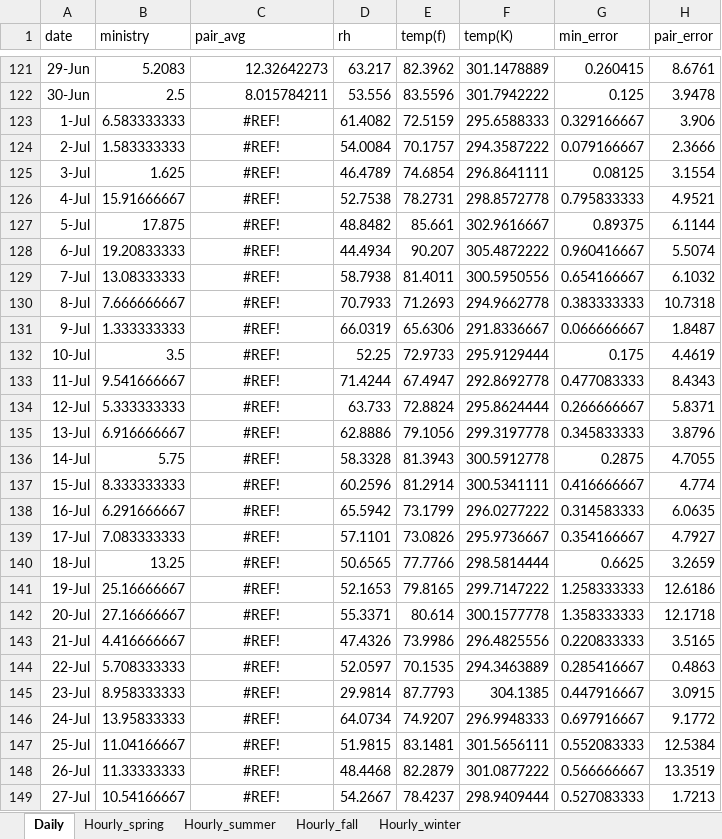
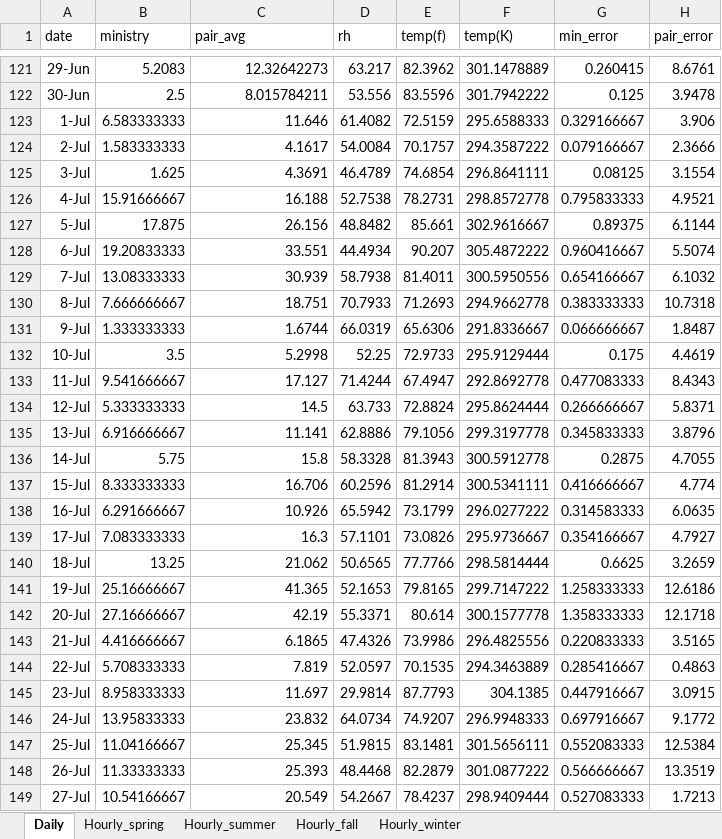
Before and after one commit to bobsica/PurpleAir_OEM, an Excel workbook: Example/averaged_data2.xlsx, sheet Daily, drawn as a sheet; only a part is shown, gaps mark what is left out; values as stored, in another font and other column widths than the file's, no borders; the diff covers the shown part only; the diff names each change by its address in the sheet, - before the commit and + after, or states it on an @@ line.

Commit message:
daily averaging/regression fix
daily averaging uses new spreadsheet so can do all 4 seasons (fixed June and July). Multiple linear regression had some problems, hopefully fixed.

```diff
--- a/Example/averaged_data2.xlsx (sheet Daily)
+++ b/Example/averaged_data2.xlsx (sheet Daily)
-C123 (pair_avg): #REF!
+C123 (pair_avg): 11.646
-C123:C149 alignment: center
+C123:C149 alignment: right
-C124 (pair_avg): #REF!
+C124 (pair_avg): 4.1617
-C125 (pair_avg): #REF!
+C125 (pair_avg): 4.3691
-C126 (pair_avg): #REF!
+C126 (pair_avg): 16.188
-C127 (pair_avg): #REF!
+C127 (pair_avg): 26.156
-C128 (pair_avg): #REF!
+C128 (pair_avg): 33.551
-C129 (pair_avg): #REF!
+C129 (pair_avg): 30.939
-C130 (pair_avg): #REF!
+C130 (pair_avg): 18.751
-C131 (pair_avg): #REF!
+C131 (pair_avg): 1.6744
-C132 (pair_avg): #REF!
+C132 (pair_avg): 5.2998
-C133 (pair_avg): #REF!
+C133 (pair_avg): 17.127
-C134 (pair_avg): #REF!
+C134 (pair_avg): 14.5
-C135 (pair_avg): #REF!
+C135 (pair_avg): 11.141
-C136 (pair_avg): #REF!
+C136 (pair_avg): 15.8
-C137 (pair_avg): #REF!
+C137 (pair_avg): 16.706
-C138 (pair_avg): #REF!
+C138 (pair_avg): 10.926
-C139 (pair_avg): #REF!
+C139 (pair_avg): 16.3
-C140 (pair_avg): #REF!
+C140 (pair_avg): 21.062
-C141 (pair_avg): #REF!
+C141 (pair_avg): 41.365
-C142 (pair_avg): #REF!
+C142 (pair_avg): 42.19
-C143 (pair_avg): #REF!
+C143 (pair_avg): 6.1865
-C144 (pair_avg): #REF!
+C144 (pair_avg): 7.819
-C145 (pair_avg): #REF!
+C145 (pair_avg): 11.697
-C146 (pair_avg): #REF!
+C146 (pair_avg): 23.832
-C147 (pair_avg): #REF!
+C147 (pair_avg): 25.345
-C148 (pair_avg): #REF!
+C148 (pair_avg): 25.393
-C149 (pair_avg): #REF!
+C149 (pair_avg): 20.549
```
Also changed, not shown: 4 edited cells and cell formats elsewhere in this sheet, 2 other files.
